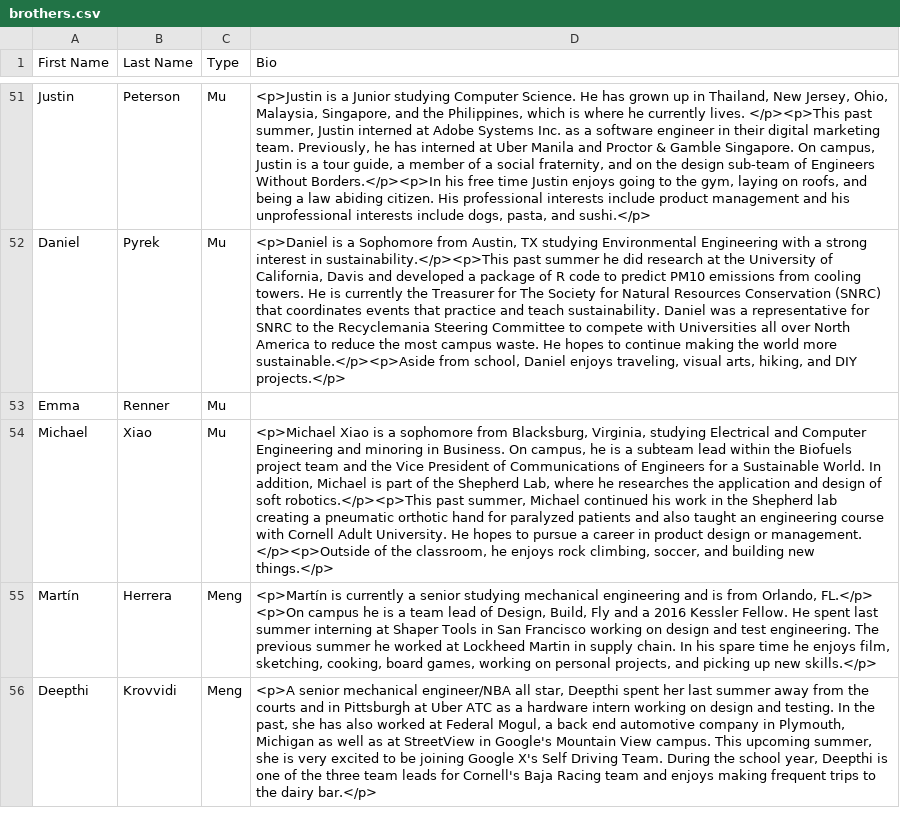
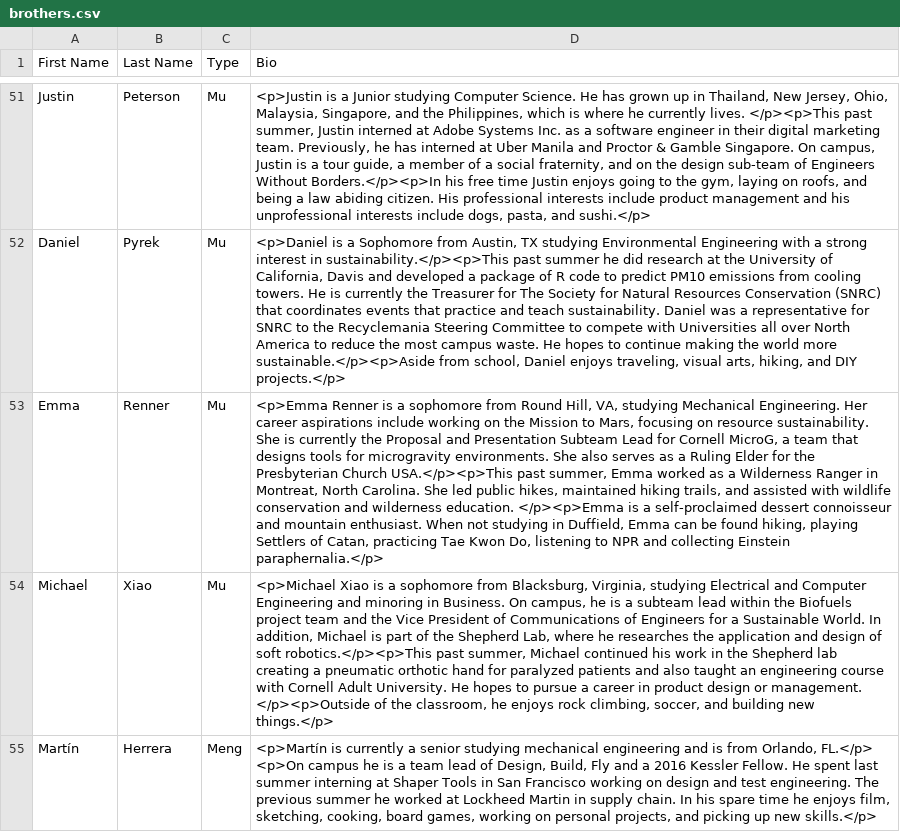
Before and after one commit to cornellWebmaster/ttFlask, a CSV file: brothers.csv, drawn as a sheet; only a part is shown, gaps mark what is left out; the shorter side is filled out with more unchanged rows; the diff names each change by its address in the sheet, - before the commit and + after, or states it on an @@ line.

Commit message:
emma added

```diff
--- a/brothers.csv
+++ b/brothers.csv
-D53 (Bio): (empty)
+D53 (Bio): <p>Emma Renner is a sophomore from Round Hill, VA, studying Mechanical Engineering. Her career aspirations include working on the Mission to Mars, focusing on resource sustainability. She is currently the Proposal and Presentation Subteam Lead for Cornell MicroG, a team that designs tools for microgravity environments. She also serves as a Ruling Elder for the Presbyterian Church USA.</p><p>This past summer, Emma worked as a Wilderness Ranger in Montreat, North Carolina. She led public hikes, maintained hiking trails, and assisted with wildlife conservation and wilderness education. </p><p>Emma is a self-proclaimed dessert connoisseur and mountain enthusiast. When not studying in Duffield, Emma can be found hiking, playing Settlers of Catan, practicing Tae Kwon Do, listening to NPR and collecting Einstein paraphernalia.</p>
```
Also changed, not shown: semester.csv.
